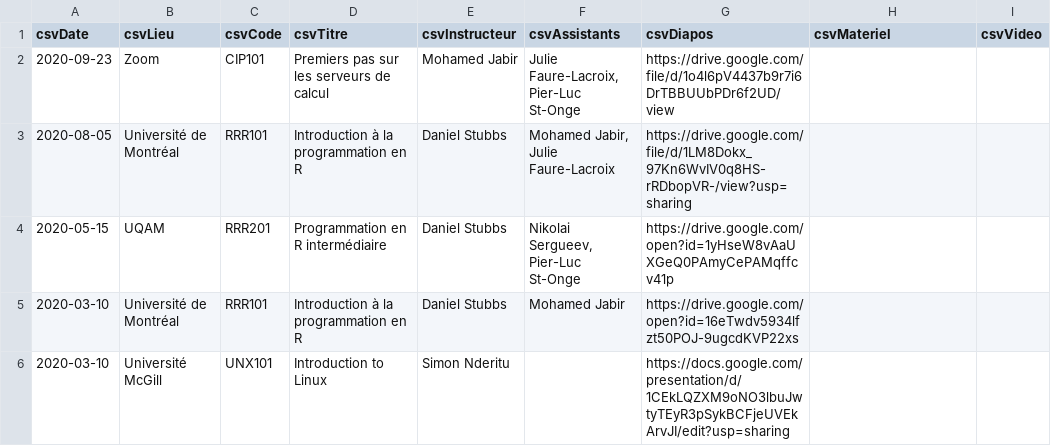
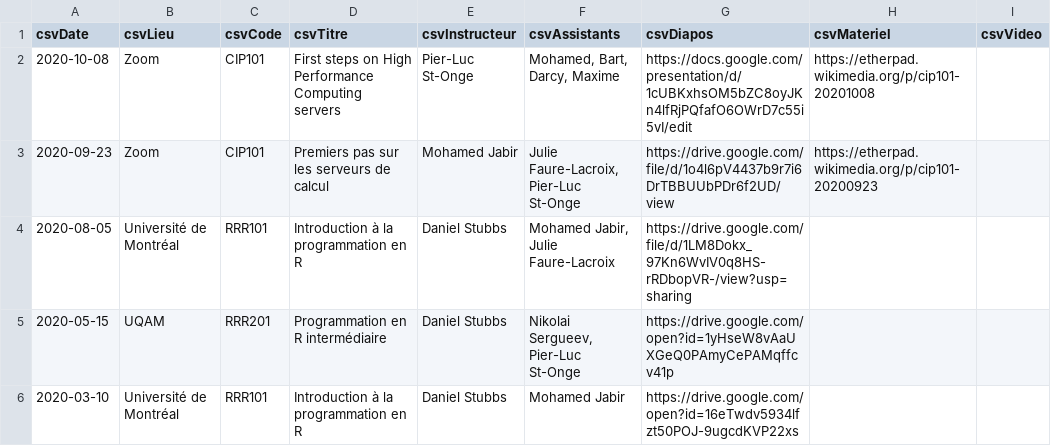
Before and after one commit to calculquebec/evenements-passes, a CSV file: liste.csv, drawn as a sheet; only a part is shown; the shorter side is filled out with more unchanged rows.

Commit message:
CIP101 EN et ajout des Etherpads

```diff
--- a/liste.csv
+++ b/liste.csv
@@ -1,3 +1,4 @@
 csvDate,csvLieu,csvCode,csvTitre,csvInstructeur,csvAssistants,csvDiapos,csvMateriel,csvVideo
-2020-09-23,Zoom,CIP101,Premiers pas sur les serveurs de calcul,Mohamed Jabir,"Julie Faure-Lacroix, Pier-Luc St-Onge",https://drive.google.com/file/d/1o4l6pV4437b9r7i6DrTBBUUbPDr6f2UD/view,,
+2020-10-08,Zoom,CIP101,First steps on High Performance Computing servers,Pier-Luc St-Onge,"Mohamed, Bart, Darcy, Maxime",https://docs.google.com/presentation/d/1cUBKxhsOM5bZC8oyJKn4lfRjPQfafO6OWrD7c55i5vI/edit,https://etherpad.wikimedia.org/p/cip101-20201008,
+2020-09-23,Zoom,CIP101,Premiers pas sur les serveurs de calcul,Mohamed Jabir,"Julie Faure-Lacroix, Pier-Luc St-Onge",https://drive.google.com/file/d/1o4l6pV4437b9r7i6DrTBBUUbPDr6f2UD/view,https://etherpad.wikimedia.org/p/cip101-20200923,
 2020-08-05,Université de Montréal,RRR101,Introduction à la programmation en R,Daniel Stubbs,"Mohamed Jabir, Julie Faure-Lacroix",https://drive.google.com/file/d/1LM8Dokx_97Kn6WvIV0q8HS-rRDbopVR-/view?usp=sharing,,
```
